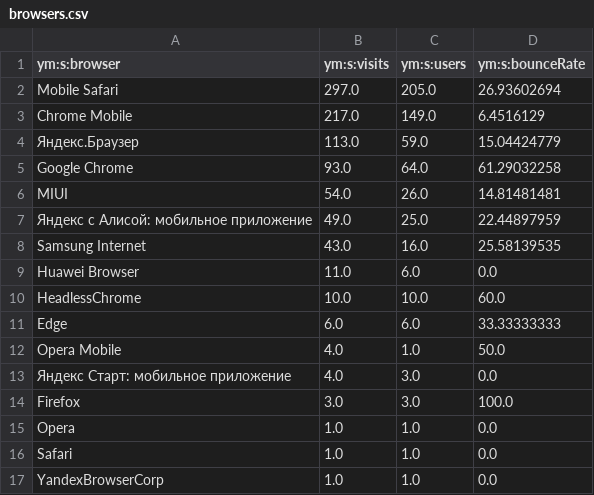
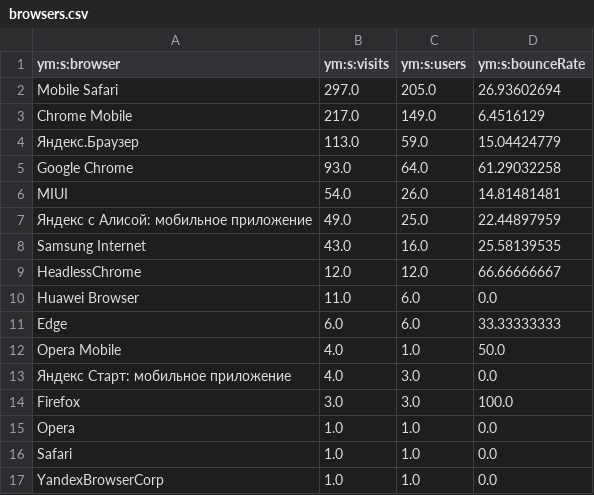
Before and after one commit to maker-soft/Foto, a CSV file: analytics/yandex-metrica/browsers.csv, drawn as a sheet; removed rows and columns are numbered as before the commit, all else as after; the diff names each change by its address in the sheet, - before the commit and + after, or states it on an @@ line.

```diff
--- a/analytics/yandex-metrica/browsers.csv
+++ b/analytics/yandex-metrica/browsers.csv
+row 9: HeadlessChrome | 12.0 | 12.0 | 66.66666667
-row 10: HeadlessChrome | 10.0 | 10.0 | 60.0
```
Also changed, not shown: analytics/yandex-metrica/daily.csv, analytics/yandex-metrica/devices.csv, 14 other files.
